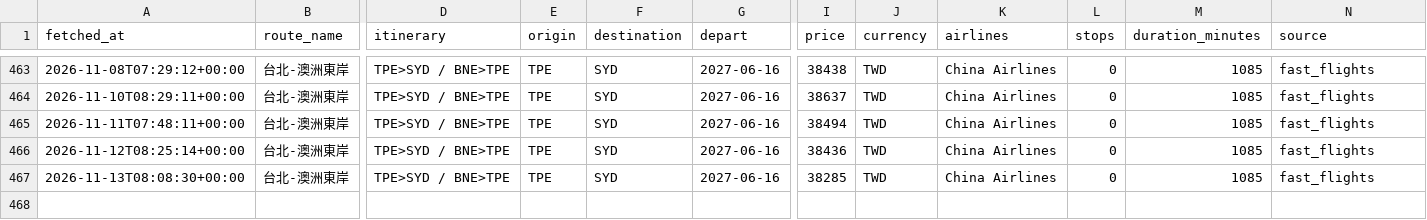
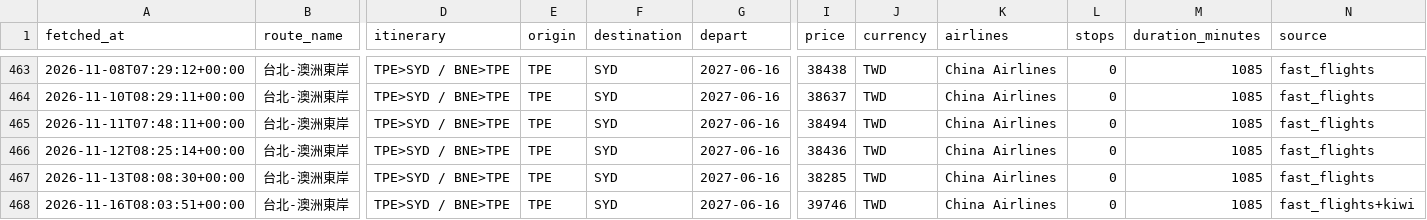
Before and after one commit to freshrogerchang-dev/Flight-tickets-tracker, a CSV file: data/prices.csv, drawn as a sheet; only a part is shown, gaps mark what is left out; rows hold the shown columns only; the diff names each change by its address in the sheet, - before the commit and + after, or states it on an @@ line.

```diff
--- a/data/prices.csv
+++ b/data/prices.csv
+row 468: 2026-11-16T08:03:51+00:00 | 台北-澳洲東岸 | TPE>SYD / BNE>TPE | TPE | SYD | 2027-06-16 | 39746 | TWD | China Airlines | 0 | 1085 | fast_flights+kiwi
```
Also changed, not shown: 1 other file.
